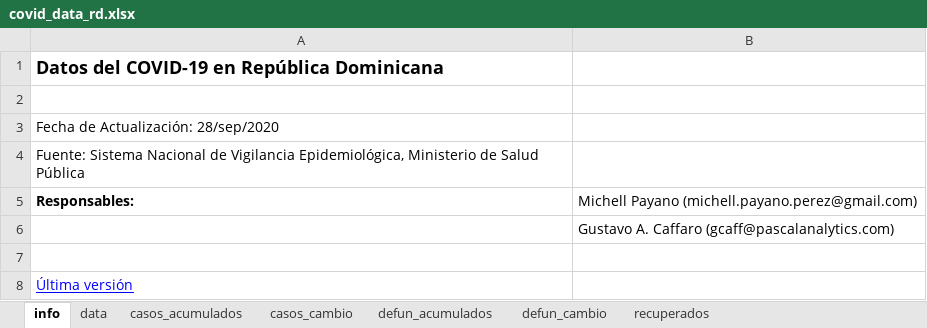
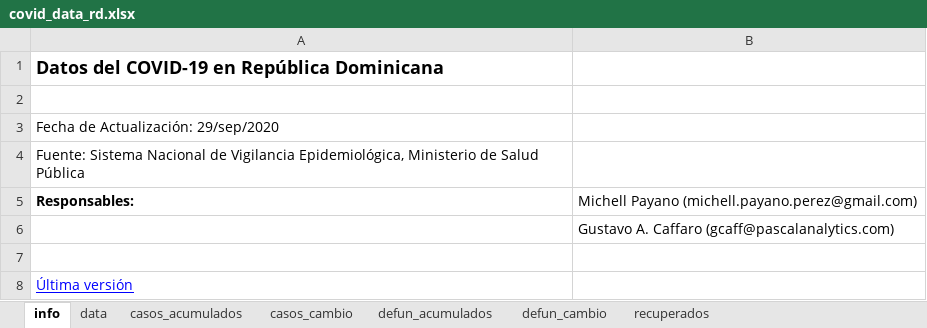
Before and after one commit to gcaff/COVID19-RD, an Excel workbook: data/covid_data_rd.xlsx, sheet info, drawn as a sheet; values as stored, in another font and other column widths than the file's, no borders; the diff names each change by its address in the sheet, - before the commit and + after, or states it on an @@ line.

```diff
--- a/data/covid_data_rd.xlsx (sheet info)
+++ b/data/covid_data_rd.xlsx (sheet info)
-A3: Fecha de Actualización: 28/sep/2020
+A3: Fecha de Actualización: 29/sep/2020
```
Also changed, not shown: sheet data, sheet recuperados, sheet casos_cambio, sheet defun_acumulados, sheet casos_acumulados, 1 other file.
